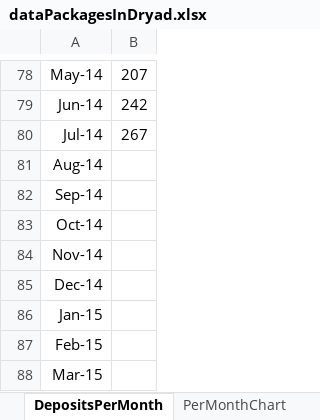
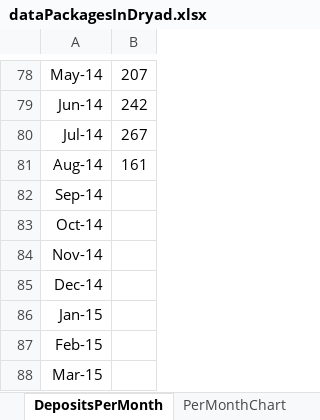
Before and after one commit to datadryad/dryad-data, an Excel workbook: dataPackages/dataPackagesInDryad.xlsx, sheet DepositsPerMonth, drawn as a sheet; only a part is shown, gaps mark what is left out; values as stored, in another font and other column widths than the file's, no borders; the diff names each change by its address in the sheet, - before the commit and + after, or states it on an @@ line.

```diff
--- a/dataPackages/dataPackagesInDryad.xlsx (sheet DepositsPerMonth)
+++ b/dataPackages/dataPackagesInDryad.xlsx (sheet DepositsPerMonth)
-B81: (empty)
+B81: 161
```
Also changed, not shown: sheet DepositDates, charts or pictures, 2 other files.
